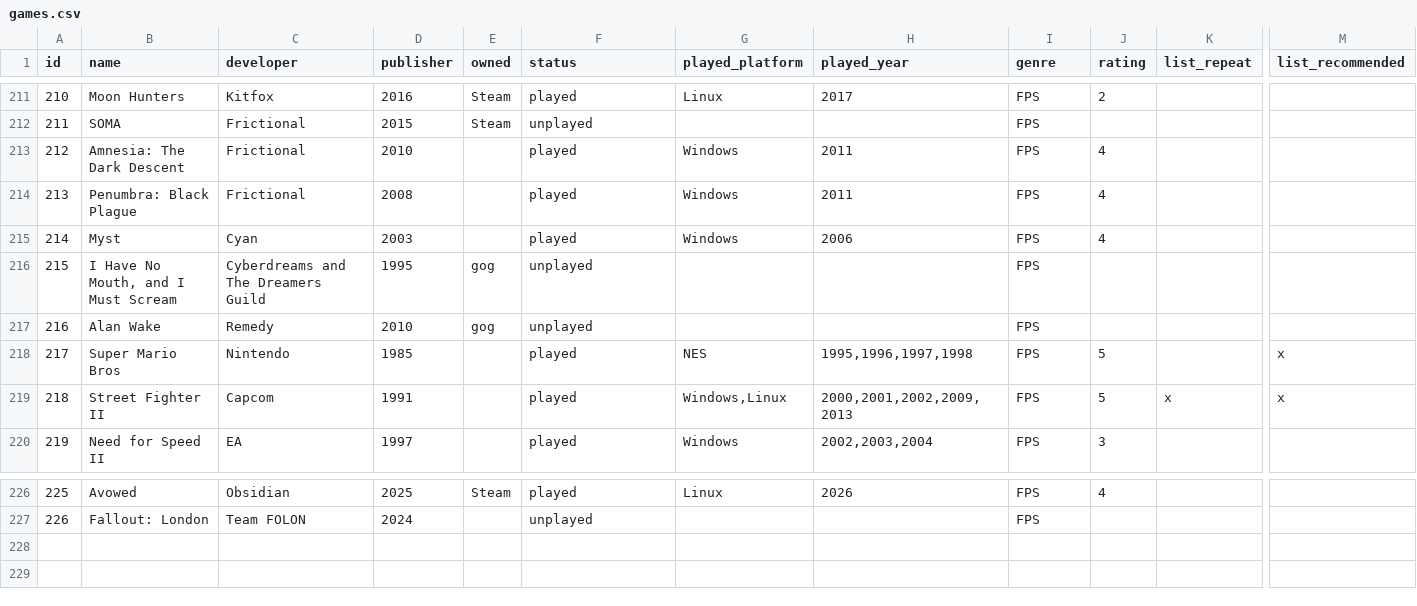
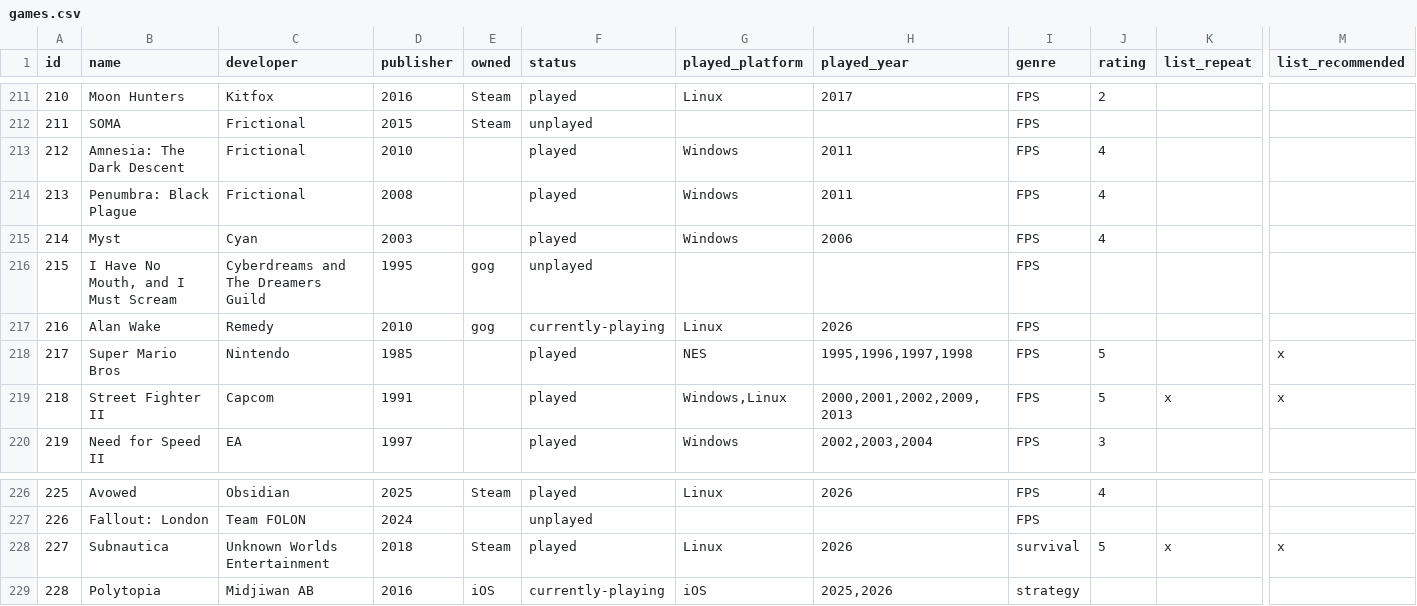
Before and after one commit to coolharsh55/harshp.com, a CSV file: code/content/hobbies/games.csv, drawn as a sheet; only a part is shown, gaps mark what is left out; rows hold the shown columns only; the diff names each change by its address in the sheet, - before the commit and + after, or states it on an @@ line.

```diff
--- a/code/content/hobbies/games.csv
+++ b/code/content/hobbies/games.csv
-F217 (status): unplayed
+F217 (status): currently-playing
-G217 (played_platform): (empty)
+G217 (played_platform): Linux
-H217 (played_year): (empty)
+H217 (played_year): 2026
+row 228: 227 | Subnautica | Unknown Worlds Entertainment | 2018 | Steam | played | Linux | 2026 | survival | 5 | x | x
+row 229: 228 | Polytopia | Midjiwan AB | 2016 | iOS | currently-playing | iOS | 2025,2026 | strategy
```
Also changed, not shown: code/content/hobbies/books.csv, 15 other files.
